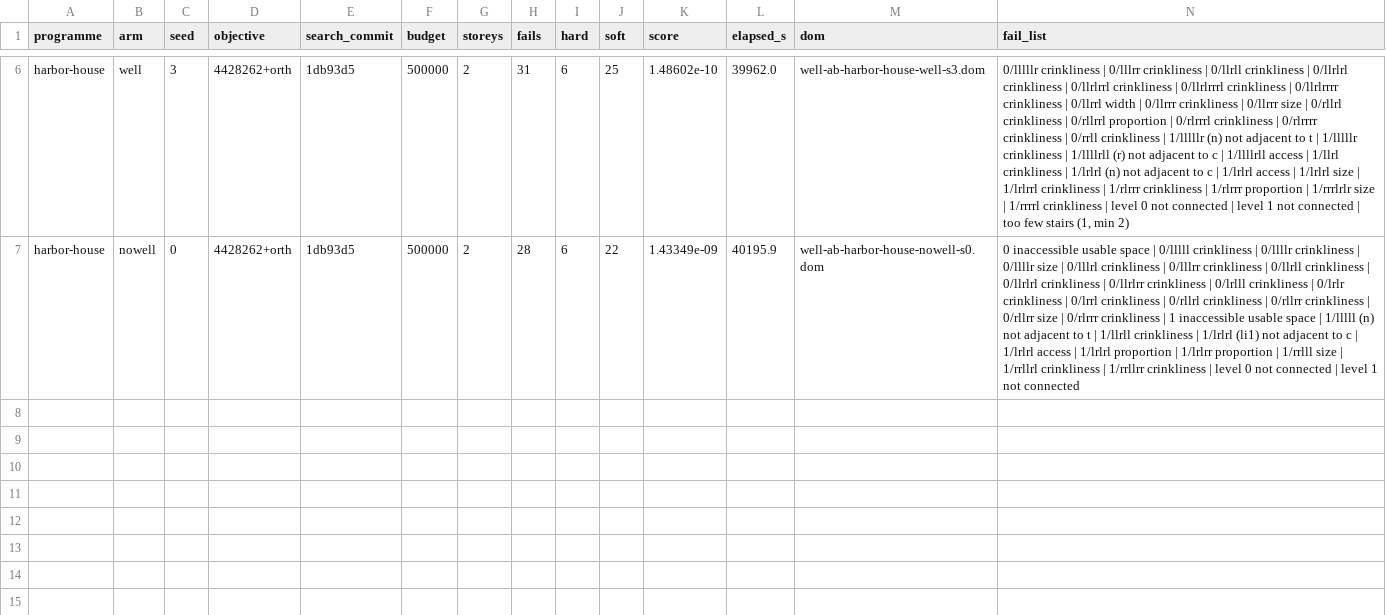
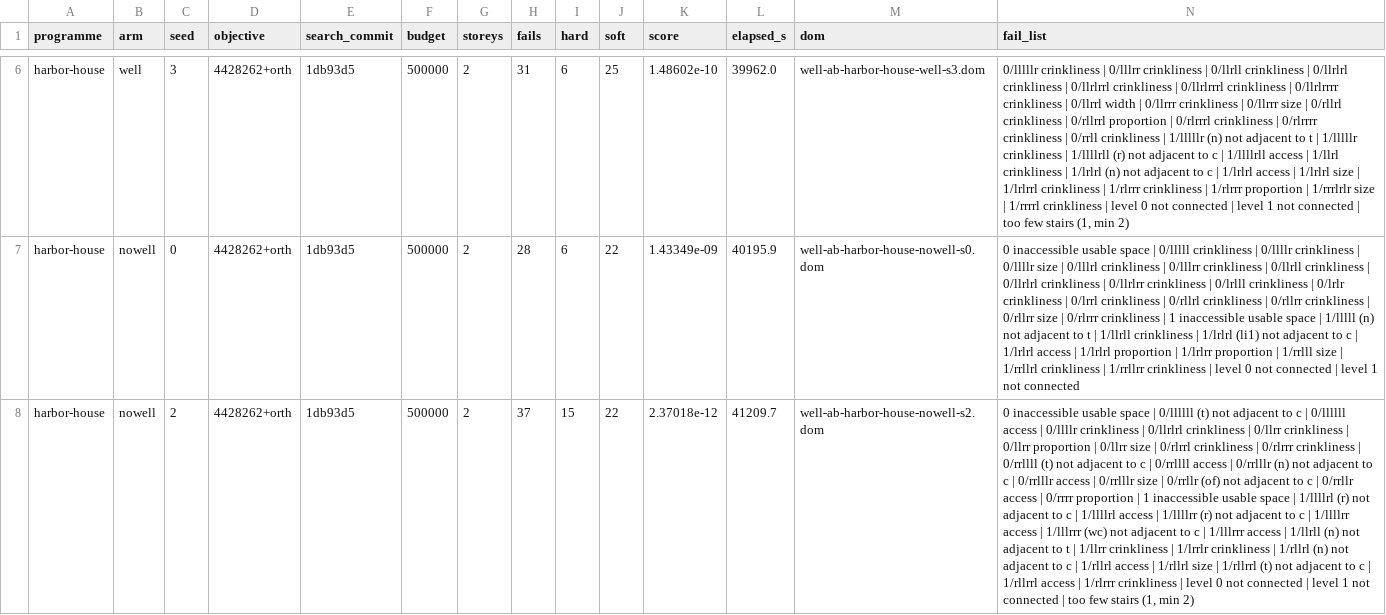
Before and after one commit to brunopostle/homemaker-layout, a TSV file: experiments/results/well_ab.tsv, drawn as a sheet; only a part is shown, gaps mark what is left out; the diff names each change by its address in the sheet, - before the commit and + after, or states it on an @@ line.

```diff
--- a/experiments/results/well_ab.tsv
+++ b/experiments/results/well_ab.tsv
+row 8: harbor-house | nowell | 2 | 4428262+orth | 1db93d5 | 500000 | 2 | 37 | 15 | 22 | 2.37018e-12 | 41209.7 | well-ab-harbor-house-nowell-s2.dom | 0 inaccessible usable space | 0/llllll (t) not adjacent to c | 0/llllll access | 0/llllr crinkliness | 0/llrlrl crinkliness | 0/llrr crinkliness | 0/llrr proportion | 0/llrr size | 0/rlrrl crinkliness | 0/rlrrr crinkliness | 0/rrllll (t) not adjacent to c | 0/rrllll access | 0/rrlllr (n) not adjacent to c | 0/rrlllr access | 0/rrlllr size | 0/rrllr (of) not adjacent to c | 0/rrllr access | 0/rrrr proportion | 1 inaccessible usable space | 1/llllrl (r) not adjacent to c | 1/llllrl access | 1/llllrr (r) not adjacent to c | 1/llllrr access | 1/lllrrr (wc) not adjacent to c | 1/lllrrr access | 1/llrll (n) not adjacent to t | 1/llrr crinkliness | 1/lrrlr crinkliness | 1/rllrl (n) not adjacent to c | 1/rllrl access | 1/rllrl size | 1/rllrrl (t) not adjacent to c | 1/rllrrl access | 1/rlrrr crinkliness | level 0 not connected | level 1 not connected | too few stairs (1, min 2)
```
Also changed, not shown: 1 other file.
